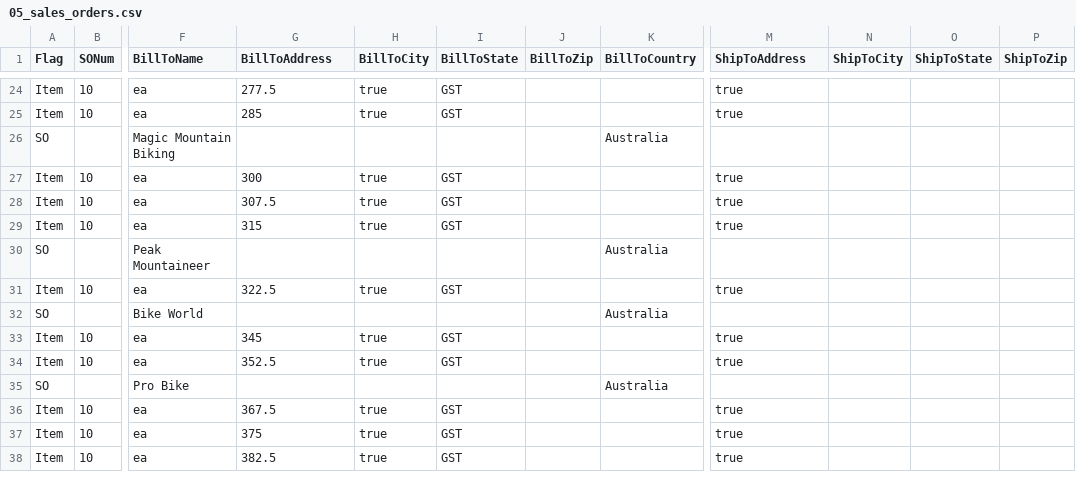
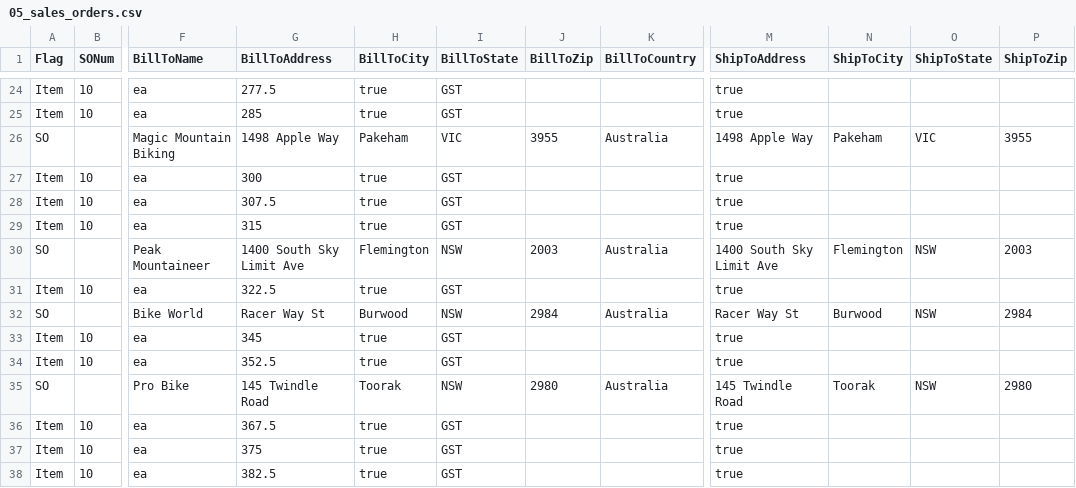
Before and after one commit to 0xAHA/FB_BI_Reports, a CSV file: Other_NOT_FOR_PRODUCTION/demo_data/05_sales_orders.csv, drawn as a sheet; only a part is shown, gaps mark what is left out; the diff covers the shown part only; the diff names each change by its address in the sheet, - before the commit and + after, or states it on an @@ line.

```diff
--- a/Other_NOT_FOR_PRODUCTION/demo_data/05_sales_orders.csv
+++ b/Other_NOT_FOR_PRODUCTION/demo_data/05_sales_orders.csv
-G26 (BillToAddress): (empty)
+G26 (BillToAddress): 1498 Apple Way
-H26 (BillToCity): (empty)
+H26 (BillToCity): Pakeham
-I26 (BillToState): (empty)
+I26 (BillToState): VIC
-J26 (BillToZip): (empty)
+J26 (BillToZip): 3955
-M26 (ShipToAddress): (empty)
+M26 (ShipToAddress): 1498 Apple Way
-N26 (ShipToCity): (empty)
+N26 (ShipToCity): Pakeham
-O26 (ShipToState): (empty)
+O26 (ShipToState): VIC
-P26 (ShipToZip): (empty)
+P26 (ShipToZip): 3955
-G30 (BillToAddress): (empty)
+G30 (BillToAddress): 1400 South Sky Limit Ave
-H30 (BillToCity): (empty)
+H30 (BillToCity): Flemington
-I30 (BillToState): (empty)
+I30 (BillToState): NSW
-J30 (BillToZip): (empty)
+J30 (BillToZip): 2003
-M30 (ShipToAddress): (empty)
+M30 (ShipToAddress): 1400 South Sky Limit Ave
-N30 (ShipToCity): (empty)
+N30 (ShipToCity): Flemington
-O30 (ShipToState): (empty)
+O30 (ShipToState): NSW
-P30 (ShipToZip): (empty)
+P30 (ShipToZip): 2003
-G32 (BillToAddress): (empty)
+G32 (BillToAddress): Racer Way St
-H32 (BillToCity): (empty)
+H32 (BillToCity): Burwood
-I32 (BillToState): (empty)
+I32 (BillToState): NSW
-J32 (BillToZip): (empty)
+J32 (BillToZip): 2984
-M32 (ShipToAddress): (empty)
+M32 (ShipToAddress): Racer Way St
-N32 (ShipToCity): (empty)
+N32 (ShipToCity): Burwood
-O32 (ShipToState): (empty)
+O32 (ShipToState): NSW
-P32 (ShipToZip): (empty)
+P32 (ShipToZip): 2984
-G35 (BillToAddress): (empty)
+G35 (BillToAddress): 145 Twindle Road
-H35 (BillToCity): (empty)
+H35 (BillToCity): Toorak
-I35 (BillToState): (empty)
+I35 (BillToState): NSW
-J35 (BillToZip): (empty)
+J35 (BillToZip): 2980
-M35 (ShipToAddress): (empty)
+M35 (ShipToAddress): 145 Twindle Road
-N35 (ShipToCity): (empty)
+N35 (ShipToCity): Toorak
-O35 (ShipToState): (empty)
+O35 (ShipToState): NSW
-P35 (ShipToZip): (empty)
+P35 (ShipToZip): 2980
```
Also changed, not shown: 88 edited cells elsewhere in this file, Other_NOT_FOR_PRODUCTION/demo_data/04_starting_inventory.csv, Other_NOT_FOR_PRODUCTION/demo_data/06_purchase_orders.csv, 2 other files.
